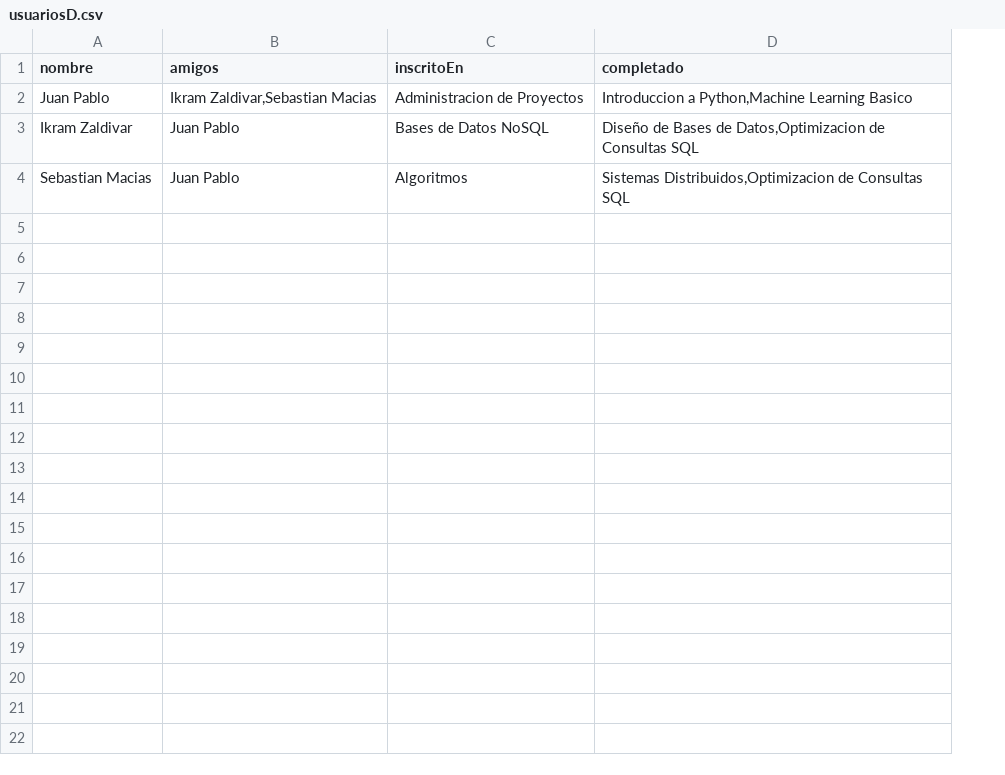
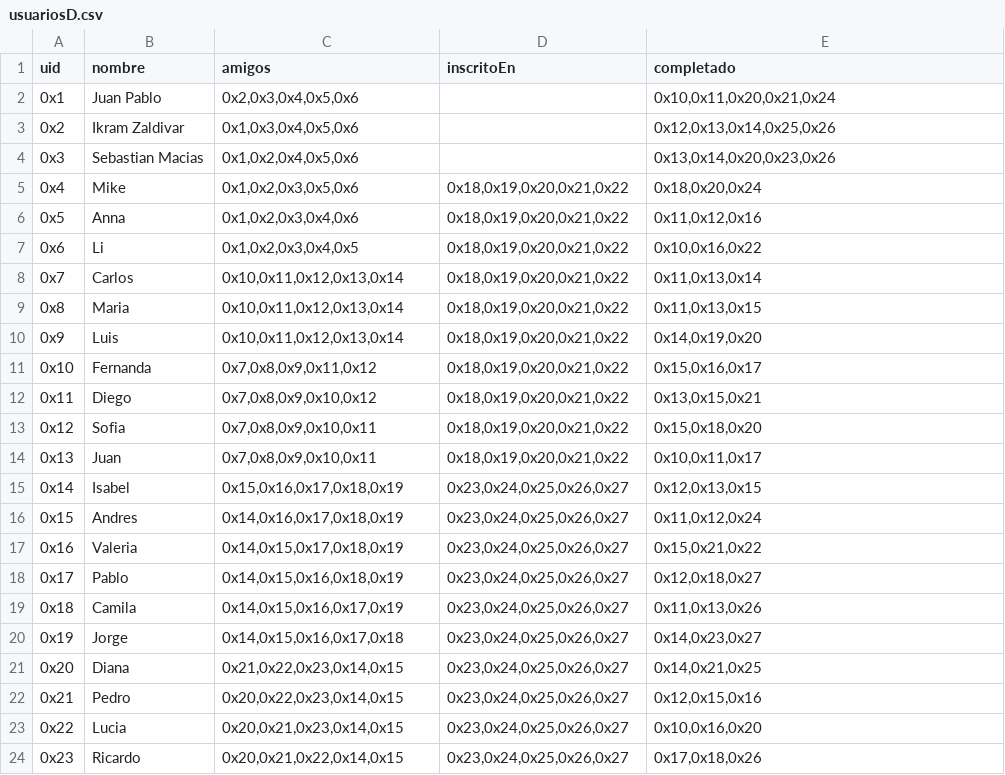
Before and after one commit to jpdelmuro/Proyecto-BNR, a CSV file: app/data/Dgraph/usuariosD.csv, drawn as a sheet; addresses are those after the commit; the diff names each change by its address in the sheet, - before the commit and + after, or states it on an @@ line.

Commit message:
dgraph con nuevos csv funcionando

```diff
--- a/app/data/Dgraph/usuariosD.csv
+++ b/app/data/Dgraph/usuariosD.csv
+column A (uid), rows 2-4: 0x1 | 0x2 | 0x3
-C2 (amigos): Ikram Zaldivar,Sebastian Macias
+C2 (amigos): 0x2,0x3,0x4,0x5,0x6
-D2 (inscritoEn): Administracion de Proyectos
+D2 (inscritoEn): (empty)
-E2 (completado): Introduccion a Python,Machine Learning Basico
+E2 (completado): 0x10,0x11,0x20,0x21,0x24
-C3 (amigos): Juan Pablo
+C3 (amigos): 0x1,0x3,0x4,0x5,0x6
-D3 (inscritoEn): Bases de Datos NoSQL
+D3 (inscritoEn): (empty)
-E3 (completado): Diseño de Bases de Datos,Optimizacion de Consultas SQL
+E3 (completado): 0x12,0x13,0x14,0x25,0x26
-C4 (amigos): Juan Pablo
+C4 (amigos): 0x1,0x2,0x4,0x5,0x6
-D4 (inscritoEn): Algoritmos
+D4 (inscritoEn): (empty)
-E4 (completado): Sistemas Distribuidos,Optimizacion de Consultas SQL
+E4 (completado): 0x13,0x14,0x20,0x23,0x26
+row 5: 0x4 | Mike | 0x1,0x2,0x3,0x5,0x6 | 0x18,0x19,0x20,0x21,0x22 | 0x18,0x20,0x24
+row 6: 0x5 | Anna | 0x1,0x2,0x3,0x4,0x6 | 0x18,0x19,0x20,0x21,0x22 | 0x11,0x12,0x16
+row 7: 0x6 | Li | 0x1,0x2,0x3,0x4,0x5 | 0x18,0x19,0x20,0x21,0x22 | 0x10,0x16,0x22
+row 8: 0x7 | Carlos | 0x10,0x11,0x12,0x13,0x14 | 0x18,0x19,0x20,0x21,0x22 | 0x11,0x13,0x14
+row 9: 0x8 | Maria | 0x10,0x11,0x12,0x13,0x14 | 0x18,0x19,0x20,0x21,0x22 | 0x11,0x13,0x15
+row 10: 0x9 | Luis | 0x10,0x11,0x12,0x13,0x14 | 0x18,0x19,0x20,0x21,0x22 | 0x14,0x19,0x20
+row 11: 0x10 | Fernanda | 0x7,0x8,0x9,0x11,0x12 | 0x18,0x19,0x20,0x21,0x22 | 0x15,0x16,0x17
+row 12: 0x11 | Diego | 0x7,0x8,0x9,0x10,0x12 | 0x18,0x19,0x20,0x21,0x22 | 0x13,0x15,0x21
+row 13: 0x12 | Sofia | 0x7,0x8,0x9,0x10,0x11 | 0x18,0x19,0x20,0x21,0x22 | 0x15,0x18,0x20
+row 14: 0x13 | Juan | 0x7,0x8,0x9,0x10,0x11 | 0x18,0x19,0x20,0x21,0x22 | 0x10,0x11,0x17
+row 15: 0x14 | Isabel | 0x15,0x16,0x17,0x18,0x19 | 0x23,0x24,0x25,0x26,0x27 | 0x12,0x13,0x15
+row 16: 0x15 | Andres | 0x14,0x16,0x17,0x18,0x19 | 0x23,0x24,0x25,0x26,0x27 | 0x11,0x12,0x24
+row 17: 0x16 | Valeria | 0x14,0x15,0x17,0x18,0x19 | 0x23,0x24,0x25,0x26,0x27 | 0x15,0x21,0x22
+row 18: 0x17 | Pablo | 0x14,0x15,0x16,0x18,0x19 | 0x23,0x24,0x25,0x26,0x27 | 0x12,0x18,0x27
+row 19: 0x18 | Camila | 0x14,0x15,0x16,0x17,0x19 | 0x23,0x24,0x25,0x26,0x27 | 0x11,0x13,0x26
+row 20: 0x19 | Jorge | 0x14,0x15,0x16,0x17,0x18 | 0x23,0x24,0x25,0x26,0x27 | 0x14,0x23,0x27
+row 21: 0x20 | Diana | 0x21,0x22,0x23,0x14,0x15 | 0x23,0x24,0x25,0x26,0x27 | 0x14,0x21,0x25
+row 22: 0x21 | Pedro | 0x20,0x22,0x23,0x14,0x15 | 0x23,0x24,0x25,0x26,0x27 | 0x12,0x15,0x16
+row 23: 0x22 | Lucia | 0x20,0x21,0x23,0x14,0x15 | 0x23,0x24,0x25,0x26,0x27 | 0x10,0x16,0x20
+row 24: 0x23 | Ricardo | 0x20,0x21,0x22,0x14,0x15 | 0x23,0x24,0x25,0x26,0x27 | 0x17,0x18,0x26
```
Also changed, not shown: app/data/Dgraph/cursosD.csv, app/data/Dgraph/instructoresD.csv, 3 other files.
